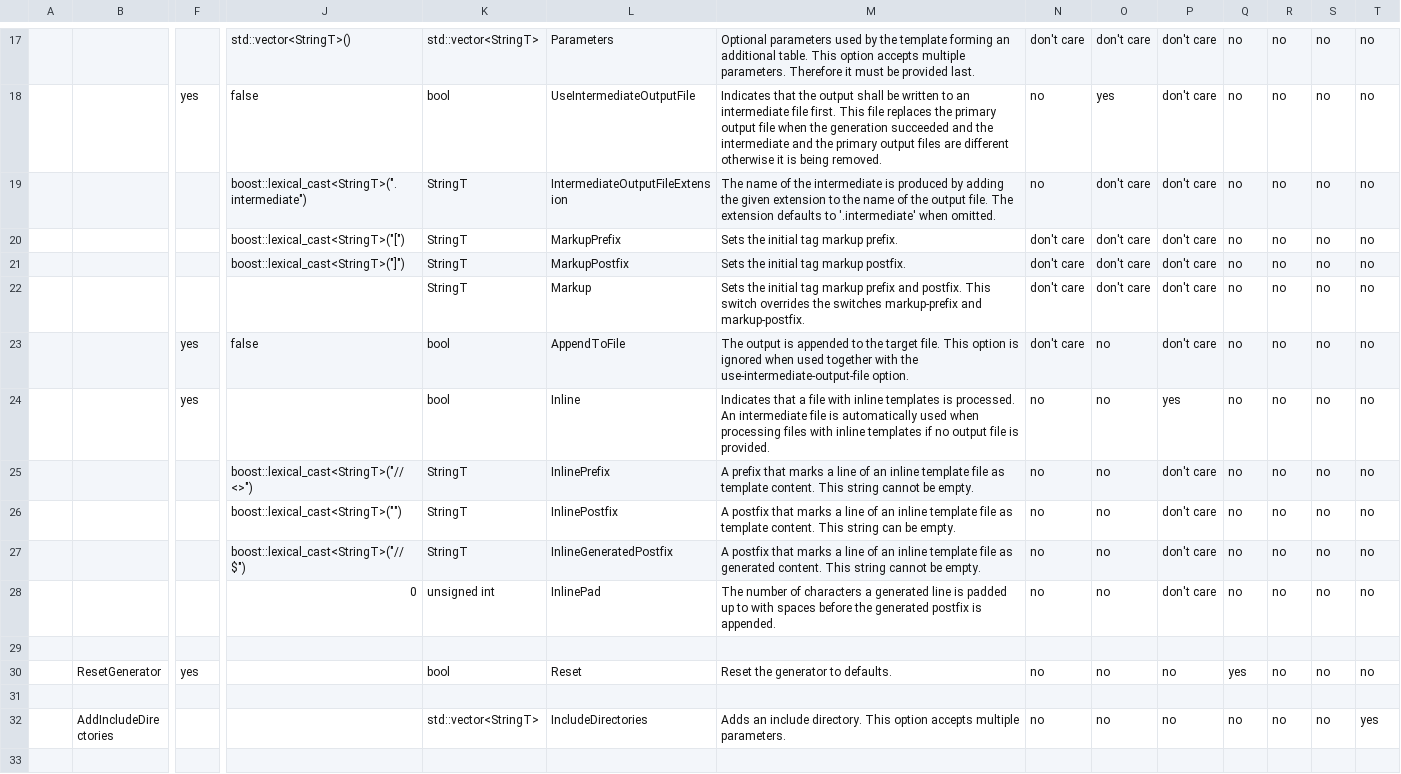
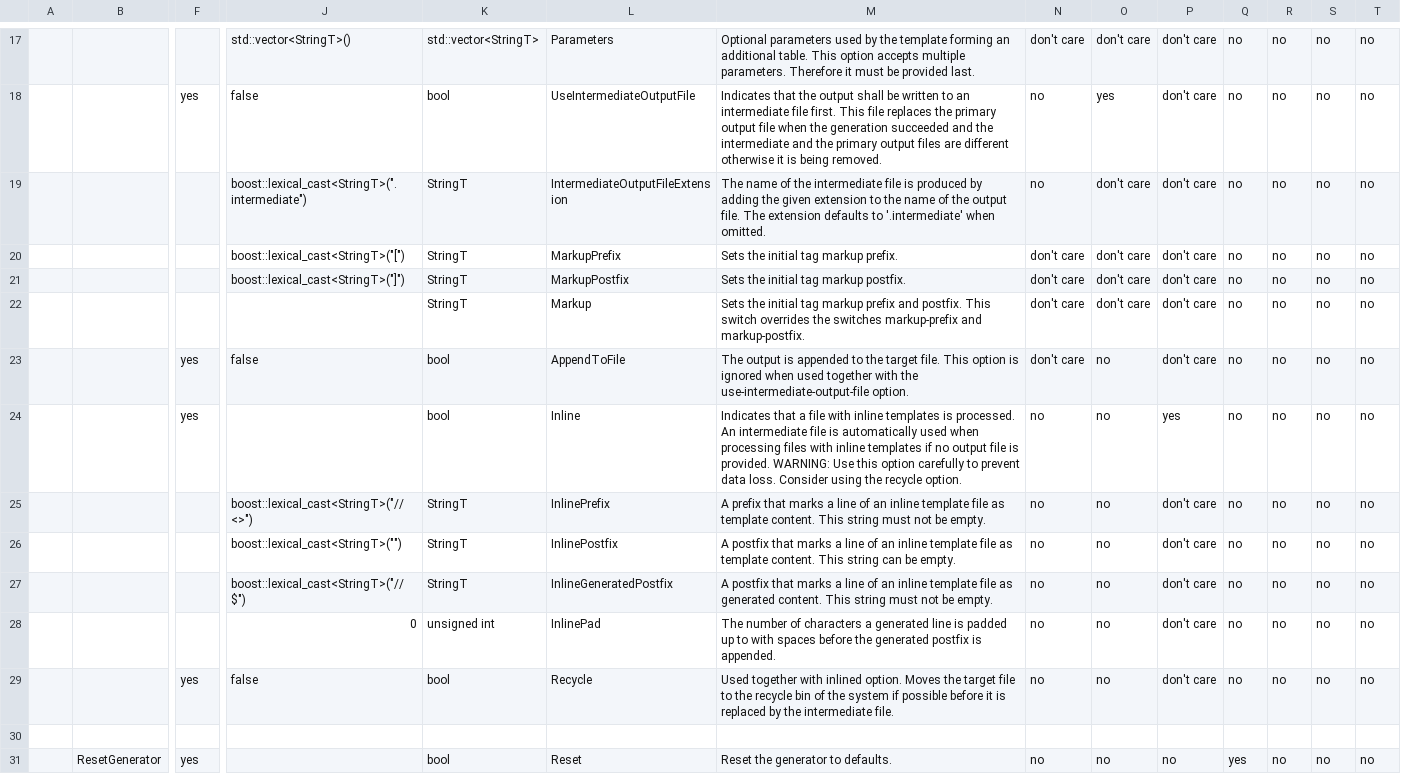
Before and after one commit to squeakycode/code-creation-kit, a CSV file: implementation/CCommandFileLineParser.csv, drawn as a sheet; only a part is shown, gaps mark what is left out; the shorter side is filled out with more unchanged rows; rows hold the shown columns only; the diff names each change by its address in the sheet, - before the commit and + after, or states it on an @@ line.

Commit message:
added option recycle

```diff
--- a/implementation/CCommandFileLineParser.csv
+++ b/implementation/CCommandFileLineParser.csv
-M19: …the intermediate is produced…
+M19: …the intermediate file is produced…
-M24: …is provided.
+M24: …is provided. WARNING: Use this option carefully to prevent data loss. Consider using the recycle option.
-M25: …This string cannot be empty.
+M25: …This string must not be empty.
-M27: …This string cannot be empty.
+M27: …This string must not be empty.
+row 29:  |  | yes | false | bool | Recycle | Used together with inlined option. Moves the target file to the recycle bin of the system if possible before it is replaced by the intermediate file. | no | no | don't care | no | no | no | no
```
Also changed, not shown: docsource/change_log.csv, 18 other files.
